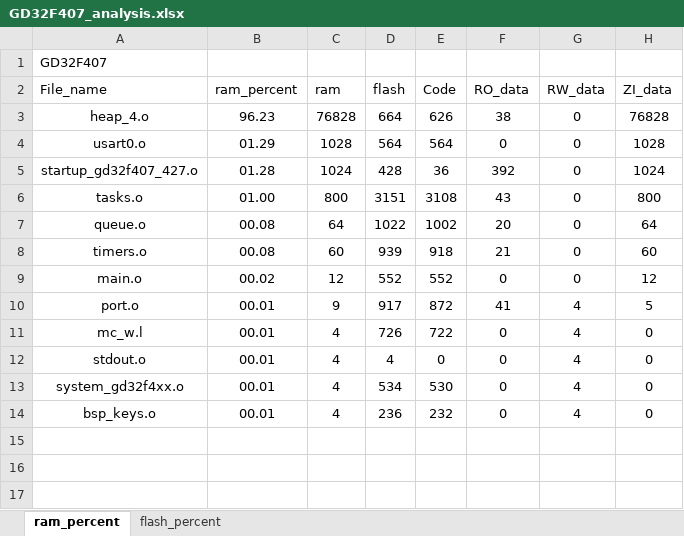
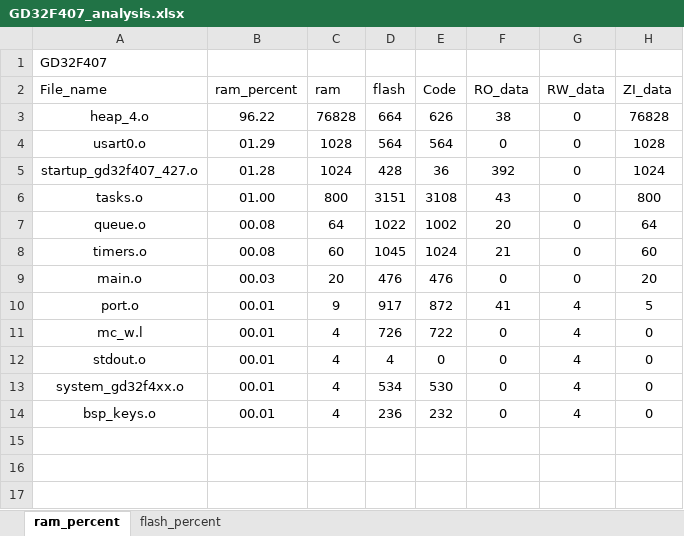
Before and after one commit to kingofoertang-glitch/base_operation_RTOS, an Excel workbook: 02_GD32F407_FreeRTOS_Timer/Project/GD32F407_analysis.xlsx, sheet ram_percent, drawn as a sheet; only a part is shown; the shorter side is filled out with more unchanged rows; values as stored, in another font and other column widths than the file's, no borders; charts and pictures and table styles not drawn; the diff names each change by its address in the sheet, - before the commit and + after, or states it on an @@ line.

```diff
--- a/02_GD32F407_FreeRTOS_Timer/Project/GD32F407_analysis.xlsx (sheet ram_percent)
+++ b/02_GD32F407_FreeRTOS_Timer/Project/GD32F407_analysis.xlsx (sheet ram_percent)
-B3 (ram_percent): 96.23
+B3 (ram_percent): 96.22
-D8 (flash): 939
+D8 (flash): 1045
-E8 (Code): 918
+E8 (Code): 1024
-B9 (ram_percent): 00.02
+B9 (ram_percent): 00.03
-C9 (ram): 12
+C9 (ram): 20
-D9 (flash): 552
+D9 (flash): 476
-E9 (Code): 552
+E9 (Code): 476
-H9 (ZI_data): 12
+H9 (ZI_data): 20
-row 15: (empty)
```
Also changed, not shown: sheet flash_percent, charts or pictures, 5 other files.
